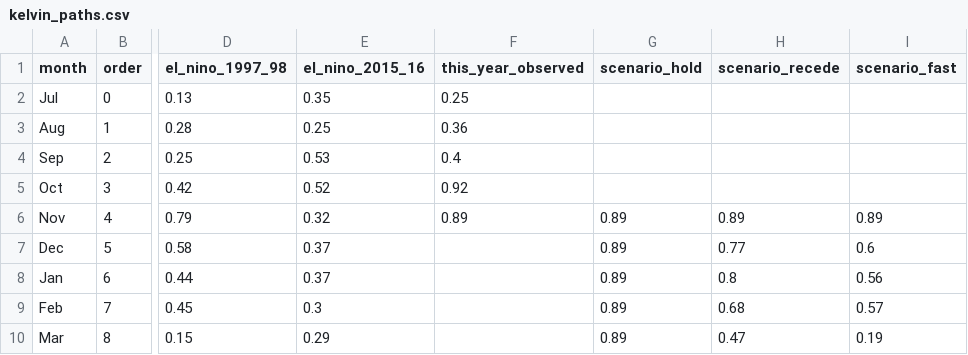
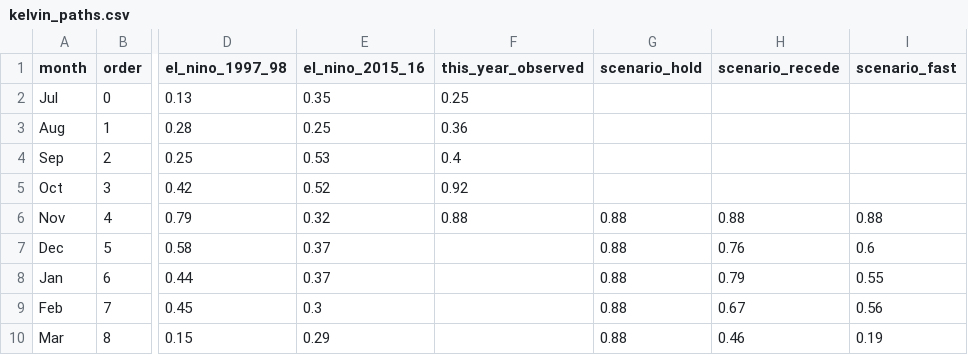
Before and after one commit to kevinkeet/frontpage, a CSV file: capitola/data/kelvin_paths.csv, drawn as a sheet; only a part is shown, gaps mark what is left out; the diff names each change by its address in the sheet, - before the commit and + after, or states it on an @@ line.

```diff
--- a/capitola/data/kelvin_paths.csv
+++ b/capitola/data/kelvin_paths.csv
-F6 (this_year_observed): 0.89
+F6 (this_year_observed): 0.88
-G6:G10 (scenario_hold): 0.89
+G6:G10 (scenario_hold): 0.88
-H6 (scenario_recede): 0.89
+H6 (scenario_recede): 0.88
-I6 (scenario_fast): 0.89
+I6 (scenario_fast): 0.88
-H7 (scenario_recede): 0.77
+H7 (scenario_recede): 0.76
-H8 (scenario_recede): 0.8
+H8 (scenario_recede): 0.79
-I8 (scenario_fast): 0.56
+I8 (scenario_fast): 0.55
-H9 (scenario_recede): 0.68
+H9 (scenario_recede): 0.67
-I9 (scenario_fast): 0.57
+I9 (scenario_fast): 0.56
-H10 (scenario_recede): 0.47
+H10 (scenario_recede): 0.46
```
Also changed, not shown: capitola/data/forecast_hourly.csv, capitola/data/offsets.csv, 5 other files.
